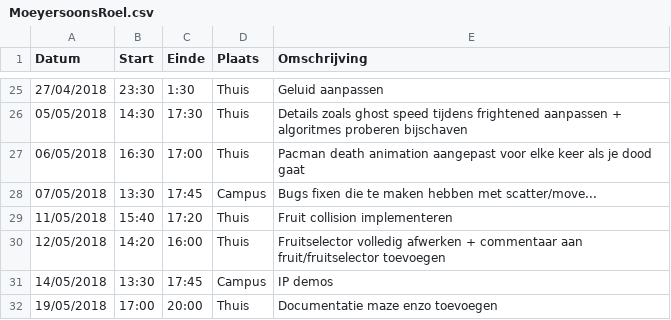
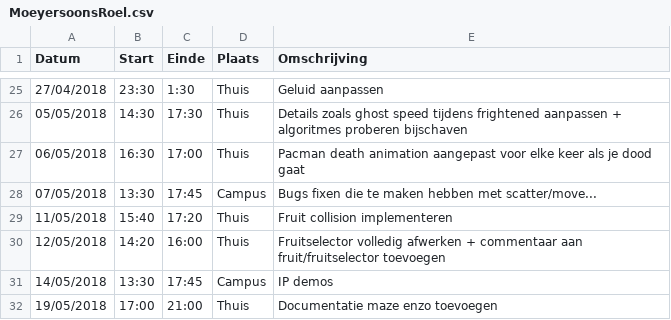
Before and after one commit to AvPelli/pacman_python, a CSV file: logboeken/MoeyersoonsRoel.csv, drawn as a sheet; only a part is shown, gaps mark what is left out.

```diff
--- a/logboeken/MoeyersoonsRoel.csv
+++ b/logboeken/MoeyersoonsRoel.csv
@@ -31,2 +31,2 @@ Datum,Start,Einde,Plaats,Omschrijving
 14/05/2018,13:30,17:45,Campus,IP demos
-19/05/2018,17:00,20:00,Thuis,Documentatie maze enzo toevoegen
+19/05/2018,17:00,21:00,Thuis,Documentatie maze enzo toevoegen
```
Also changed, not shown: 2 other files.
